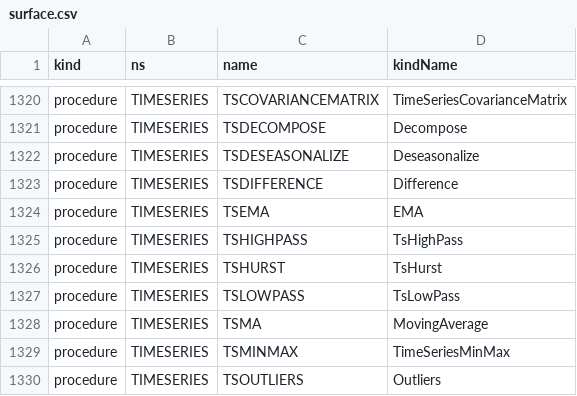
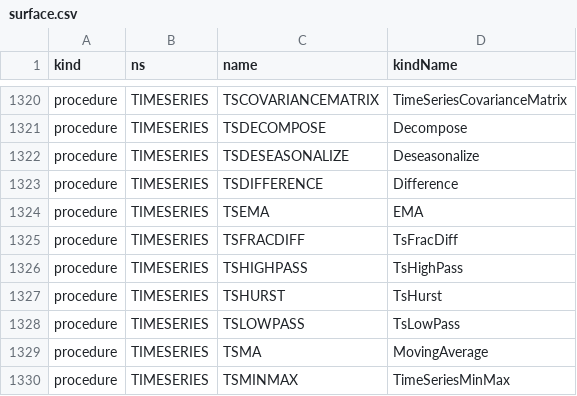
Before and after one commit to c-vision/GMBasic, a CSV file: GMBasicSharp/common/Registry/surface.csv, drawn as a sheet; only a part is shown, gaps mark what is left out; the shorter side is filled out with more unchanged rows.

```diff
--- a/GMBasicSharp/common/Registry/surface.csv
+++ b/GMBasicSharp/common/Registry/surface.csv
@@ -1324,2 +1324,3 @@ procedure,TIMESERIES,TSDIFFERENCE,Difference
 procedure,TIMESERIES,TSEMA,EMA
+procedure,TIMESERIES,TSFRACDIFF,TsFracDiff
 procedure,TIMESERIES,TSHIGHPASS,TsHighPass
```
Also changed, not shown: GMBasicSharp/common/Registry/stdlib_tokens.csv, GMBasicSharp/common/Registry/stdlib_tokens_unique.csv, 33 other files.
